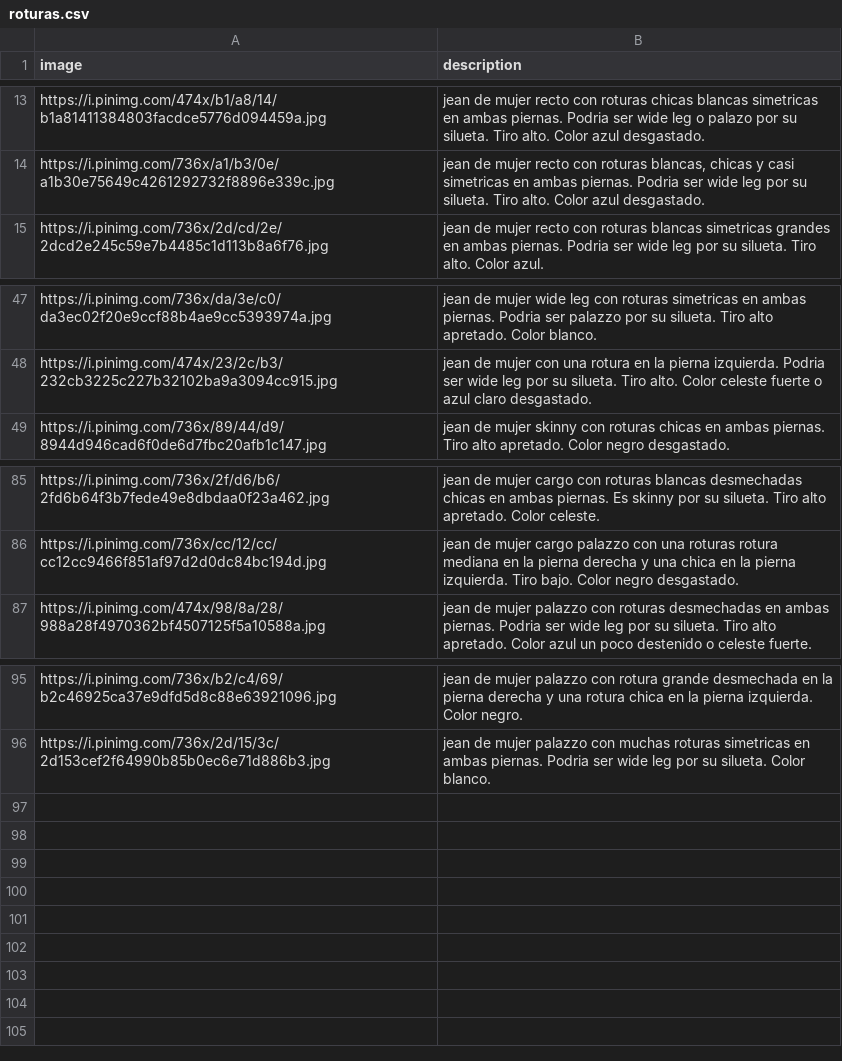
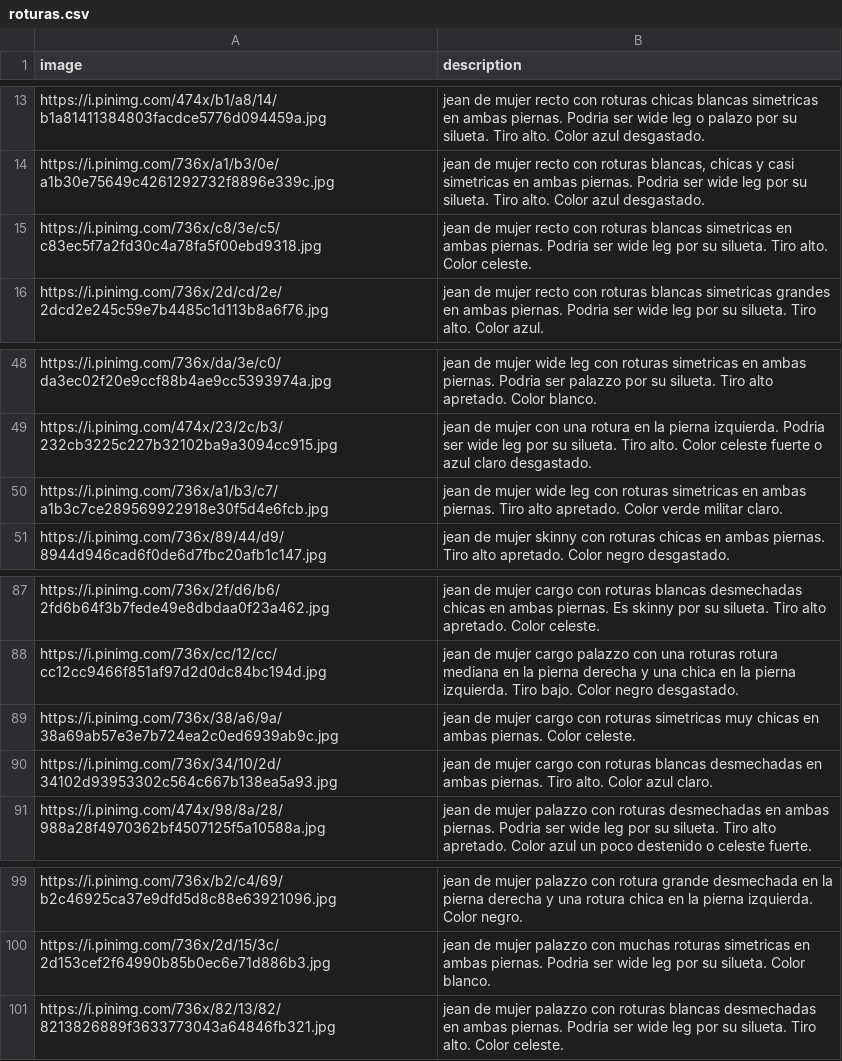
Before and after one commit to melijauregui/cherrypick_app, a CSV file: database/datasets/roturas.csv, drawn as a sheet; only a part is shown, gaps mark what is left out; the diff names each change by its address in the sheet, - before the commit and + after, or states it on an @@ line.

Commit message:
[FEAT] populate roturas.csv

```diff
--- a/database/datasets/roturas.csv
+++ b/database/datasets/roturas.csv
+row 15: https://i.pinimg.com/736x/c8/3e/c5/c83ec5f7a2fd30c4a78fa5f00ebd9318.jpg | jean de mujer recto con roturas blancas simetricas en ambas piernas. Podria ser wide leg por su silueta. Tiro alto. Color celeste.
+row 50: https://i.pinimg.com/736x/a1/b3/c7/a1b3c7ce289569922918e30f5d4e6fcb.jpg | jean de mujer wide leg con roturas simetricas en ambas piernas. Tiro alto apretado. Color verde militar claro.
+row 89: https://i.pinimg.com/736x/38/a6/9a/38a69ab57e3e7b724ea2c0ed6939ab9c.jpg | jean de mujer cargo con roturas simetricas muy chicas en ambas piernas. Color celeste.
+row 90: https://i.pinimg.com/736x/34/10/2d/34102d93953302c564c667b138ea5a93.jpg | jean de mujer cargo con roturas blancas desmechadas en ambas piernas. Tiro alto. Color azul claro.
+row 101: https://i.pinimg.com/736x/82/13/82/8213826889f3633773043a64846fb321.jpg | jean de mujer palazzo con roturas blancas desmechadas en ambas piernas. Podria ser wide leg por su silueta. Tiro alto. Color celeste.
```
